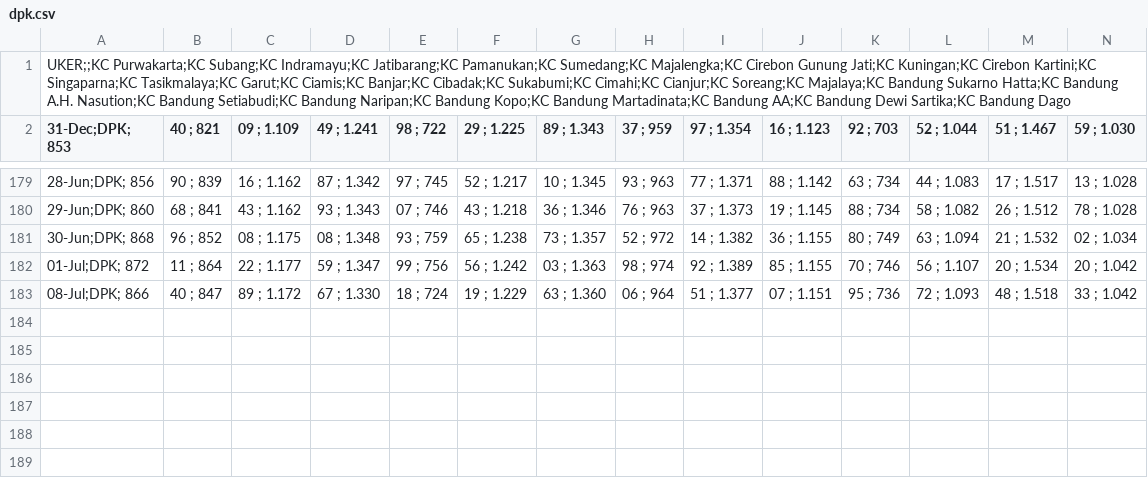
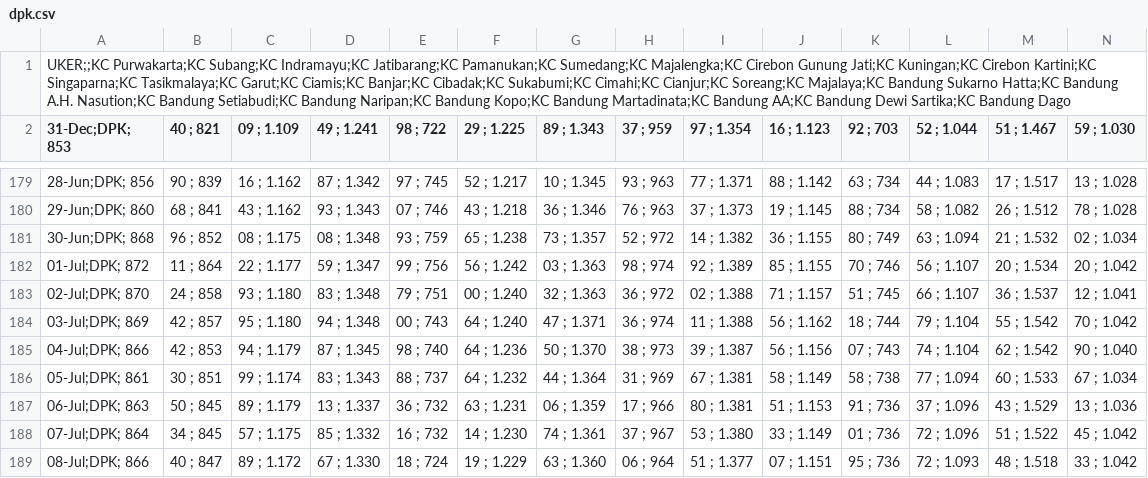
Before and after one commit to alganii14/grafik, a CSV file: csv mikro/dpk.csv, drawn as a sheet; only a part is shown, gaps mark what is left out; rows hold the shown columns only; the diff names each change by its address in the sheet, - before the commit and + after, or states it on an @@ line.

Commit message:
Update csv kcp, konsol, mikro, ritel untuk tanggal 1-8 Juli

```diff
--- a/csv mikro/dpk.csv
+++ b/csv mikro/dpk.csv
+row 183: 02-Jul;DPK; 870 | 24 ; 858 | 93 ; 1.180 | 83 ; 1.348 | 79 ; 751 | 00 ; 1.240 | 32 ; 1.363 | 36 ; 972 | 02 ; 1.388 | 71 ; 1.157 | 51 ; 745 | 66 ; 1.107 | 36 ; 1.537 | 12 ; 1.041
+row 184: 03-Jul;DPK; 869 | 42 ; 857 | 95 ; 1.180 | 94 ; 1.348 | 00 ; 743 | 64 ; 1.240 | 47 ; 1.371 | 36 ; 974 | 11 ; 1.388 | 56 ; 1.162 | 18 ; 744 | 79 ; 1.104 | 55 ; 1.542 | 70 ; 1.042
+row 185: 04-Jul;DPK; 866 | 42 ; 853 | 94 ; 1.179 | 87 ; 1.345 | 98 ; 740 | 64 ; 1.236 | 50 ; 1.370 | 38 ; 973 | 39 ; 1.387 | 56 ; 1.156 | 07 ; 743 | 74 ; 1.104 | 62 ; 1.542 | 90 ; 1.040
+row 186: 05-Jul;DPK; 861 | 30 ; 851 | 99 ; 1.174 | 83 ; 1.343 | 88 ; 737 | 64 ; 1.232 | 44 ; 1.364 | 31 ; 969 | 67 ; 1.381 | 58 ; 1.149 | 58 ; 738 | 77 ; 1.094 | 60 ; 1.533 | 67 ; 1.034
+row 187: 06-Jul;DPK; 863 | 50 ; 845 | 89 ; 1.179 | 13 ; 1.337 | 36 ; 732 | 63 ; 1.231 | 06 ; 1.359 | 17 ; 966 | 80 ; 1.381 | 51 ; 1.153 | 91 ; 736 | 37 ; 1.096 | 43 ; 1.529 | 13 ; 1.036
+row 188: 07-Jul;DPK; 864 | 34 ; 845 | 57 ; 1.175 | 85 ; 1.332 | 16 ; 732 | 14 ; 1.230 | 74 ; 1.361 | 37 ; 967 | 53 ; 1.380 | 33 ; 1.149 | 01 ; 736 | 72 ; 1.096 | 51 ; 1.522 | 45 ; 1.042
```
Also changed, not shown: csv kcp/casa.csv, csv kcp/dpk.csv, 17 other files.
